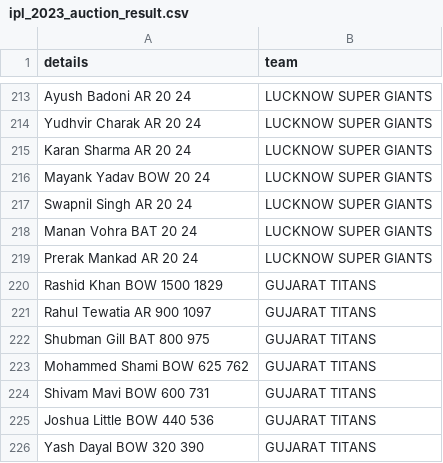
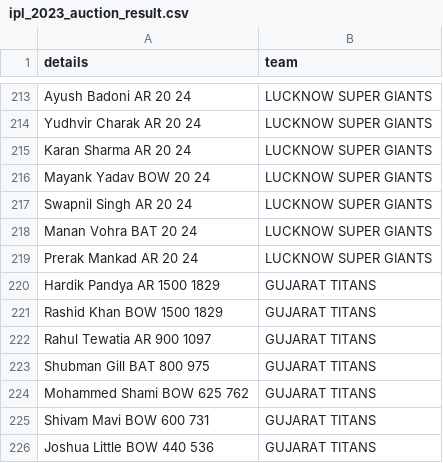
Before and after one commit to albtree/t20_cricket, a CSV file: ment20/ipl_2023_auction_result.csv, drawn as a sheet; only a part is shown, gaps mark what is left out; the shorter side is filled out with more unchanged rows.

```diff
--- a/ment20/ipl_2023_auction_result.csv
+++ b/ment20/ipl_2023_auction_result.csv
@@ -219,2 +219,3 @@ Manan Vohra BAT 20 24,LUCKNOW SUPER GIANTS
 Prerak Mankad AR 20 24,LUCKNOW SUPER GIANTS
+Hardik Pandya AR 1500 1829,GUJARAT TITANS
 Rashid Khan BOW 1500 1829,GUJARAT TITANS
```
Also changed, not shown: 16 other files.
